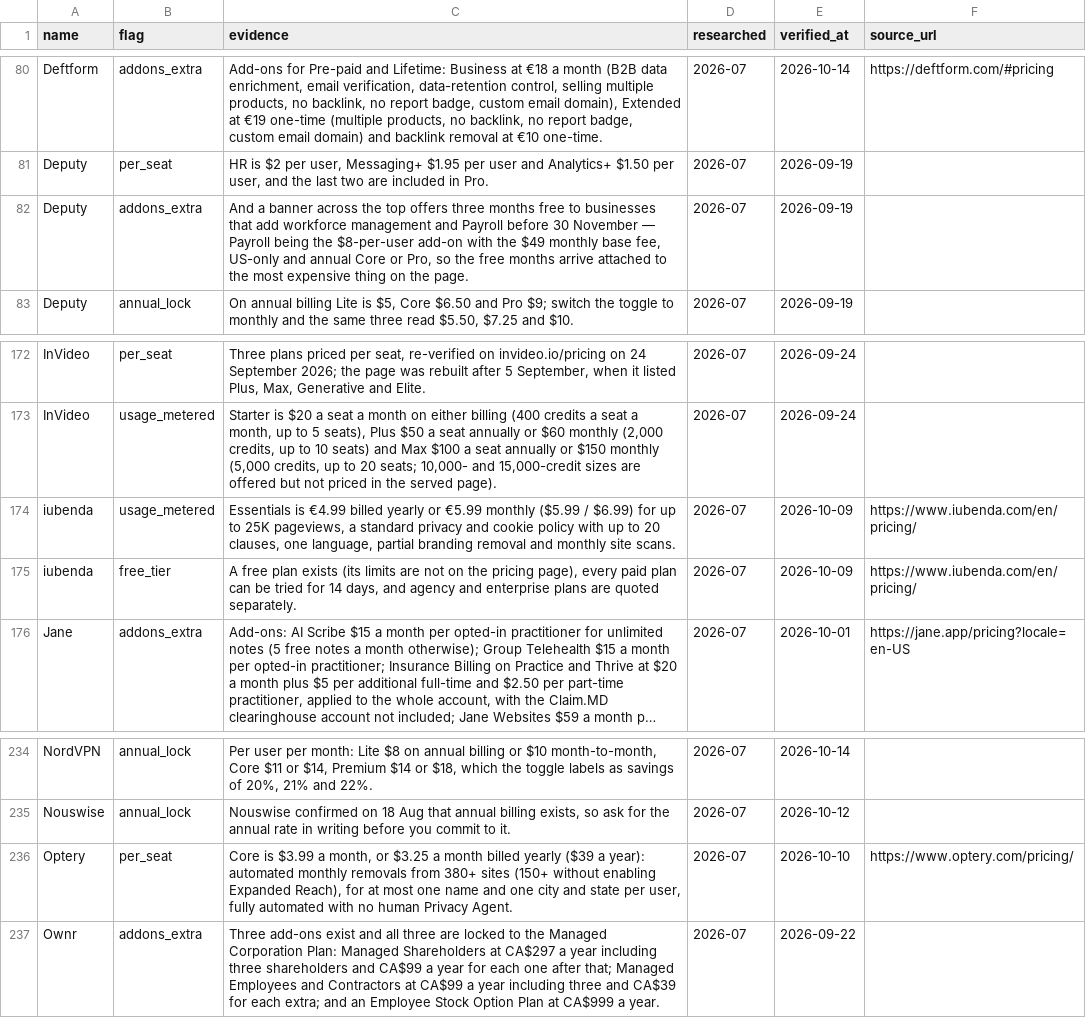
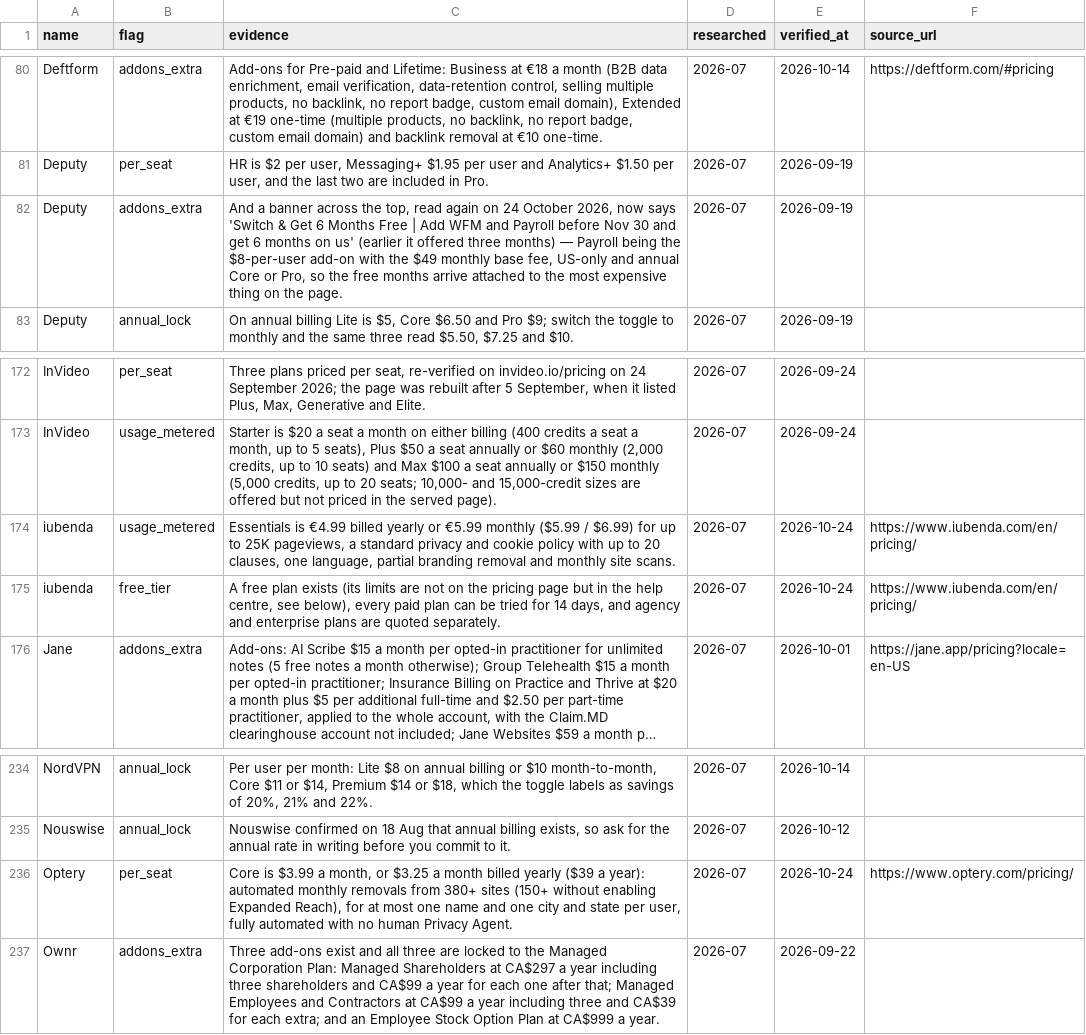
Before and after one commit to NewBegin-gif/officesoftwaremarketplace, a CSV file: data/osm-flags.csv, drawn as a sheet; only a part is shown, gaps mark what is left out; long unchanged cells end in …; the diff names each change by its address in the sheet, - before the commit and + after, or states it on an @@ line.

```diff
--- a/data/osm-flags.csv
+++ b/data/osm-flags.csv
-C82 (evidence): …across the top offers three months free to businesses that add workforce management and Payroll before 30 November — Payroll…
+C82 (evidence): …across the top, read again on 24 October 2026, now says 'Switch & Get 6 Months Free | Add WFM and Payroll before Nov 30 and get 6 months on us' (earlier it offered three months) — Payroll…
-E174:E175 (verified_at): 2026-10-09
+E174:E175 (verified_at): 2026-10-24
-C175 (evidence): …the pricing page), every paid…
+C175 (evidence): …the pricing page but in the help centre, see below), every paid…
-E236 (verified_at): 2026-10-10
+E236 (verified_at): 2026-10-24
```
Also changed, not shown: data/osm-tools.csv, 3 other files.
